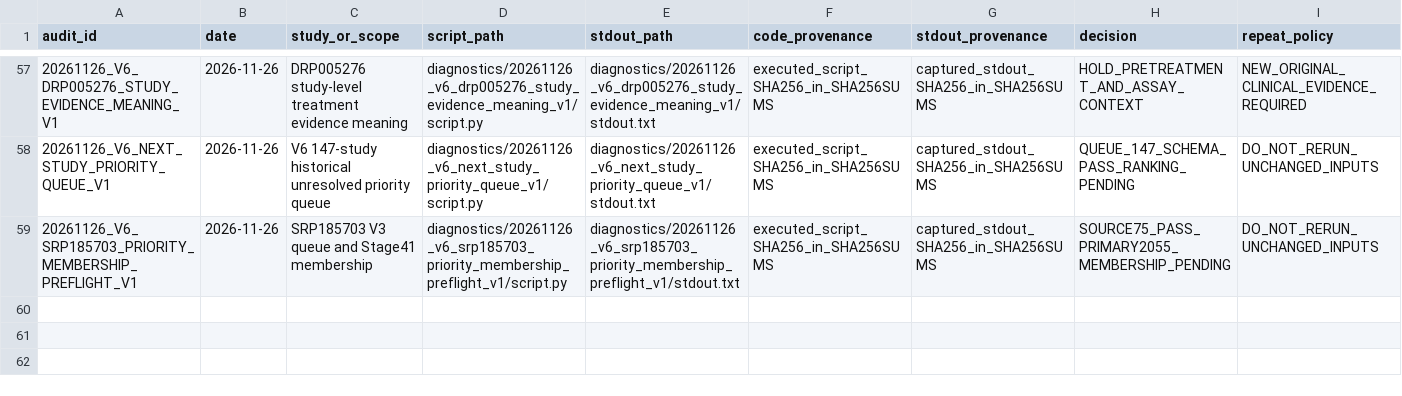
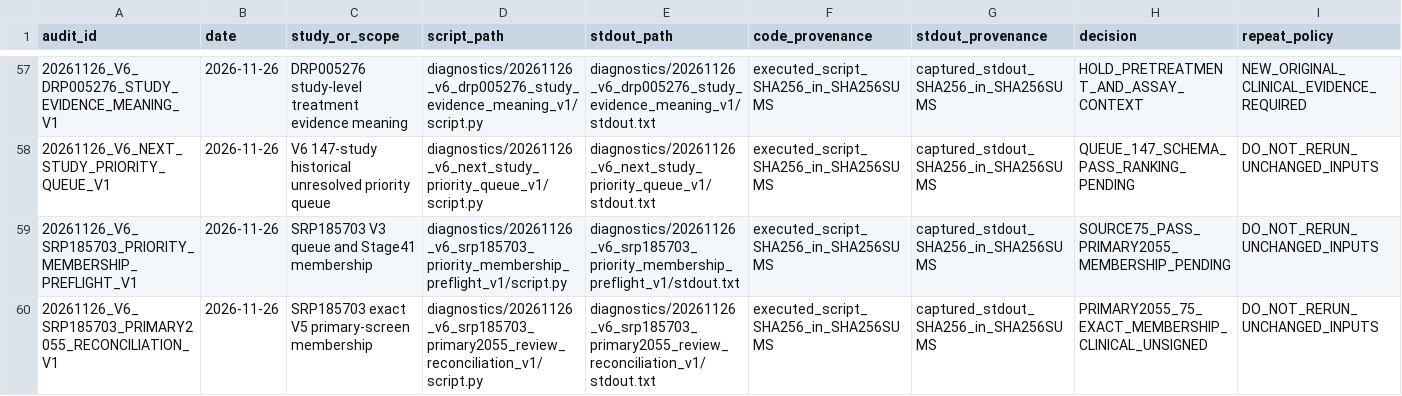
Before and after one commit to nousiaso/recount3-certification-audit, a TSV file: AUDIT_REGISTRY.tsv, drawn as a sheet; only a part is shown, gaps mark what is left out; the diff names each change by its address in the sheet, - before the commit and + after, or states it on an @@ line.

Commit message:
audit(v6): verify SRP185703 exact membership in 2055 primary screen

```diff
--- a/AUDIT_REGISTRY.tsv
+++ b/AUDIT_REGISTRY.tsv
+row 60: 20261126_V6_SRP185703_PRIMARY2055_RECONCILIATION_V1 | 2026-11-26 | SRP185703 exact V5 primary-screen membership | diagnostics/20261126_v6_srp185703_primary2055_review_reconciliation_v1/script.py | diagnostics/20261126_v6_srp185703_primary2055_review_reconciliation_v1/stdout.txt | executed_script_SHA256_in_SHA256SUMS | captured_stdout_SHA256_in_SHA256SUMS | PRIMARY2055_75_EXACT_MEMBERSHIP_CLINICAL_UNSIGNED | DO_NOT_RERUN_UNCHANGED_INPUTS
```
Also changed, not shown: 6 other files.
